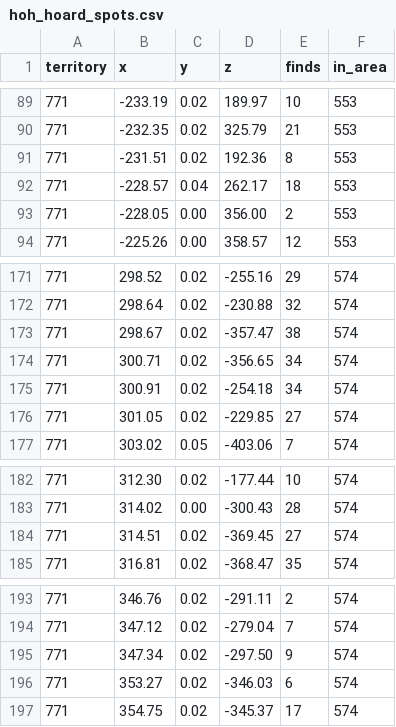
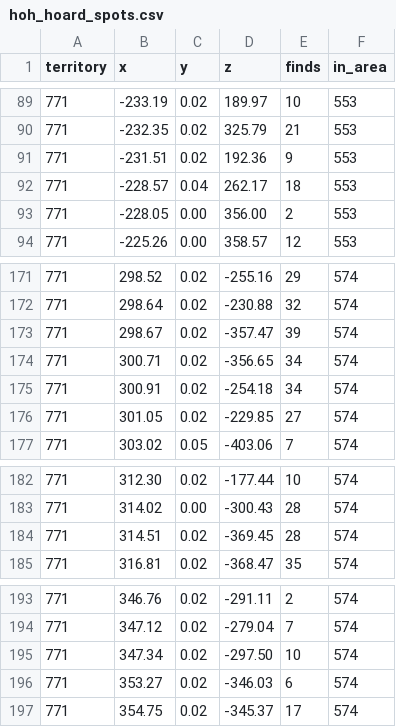
Before and after one commit to HeyKupo/GetItDoneKupo, a CSV file: HoH/data/hoh_hoard_spots.csv, drawn as a sheet; only a part is shown, gaps mark what is left out; the diff covers the shown part only.

```diff
--- a/HoH/data/hoh_hoard_spots.csv
+++ b/HoH/data/hoh_hoard_spots.csv
@@ -90,3 +90,3 @@ territory,x,y,z,finds,in_area
 771,-232.35,0.02,325.79,21,553
-771,-231.51,0.02,192.36,8,553
+771,-231.51,0.02,192.36,9,553
 771,-228.57,0.04,262.17,18,553
@@ -172,3 +172,3 @@ territory,x,y,z,finds,in_area
 771,298.64,0.02,-230.88,32,574
-771,298.67,0.02,-357.47,38,574
+771,298.67,0.02,-357.47,39,574
 771,300.71,0.02,-356.65,34,574
@@ -183,3 +183,3 @@ territory,x,y,z,finds,in_area
 771,314.02,0.00,-300.43,28,574
-771,314.51,0.02,-369.45,27,574
+771,314.51,0.02,-369.45,28,574
 771,316.81,0.02,-368.47,35,574
@@ -194,3 +194,3 @@ territory,x,y,z,finds,in_area
 771,347.12,0.02,-279.04,7,574
-771,347.34,0.02,-297.50,9,574
+771,347.34,0.02,-297.50,10,574
 771,353.27,0.02,-346.03,6,574
```
Also changed, not shown: 8 edited cells elsewhere in this file, 3 other files.
